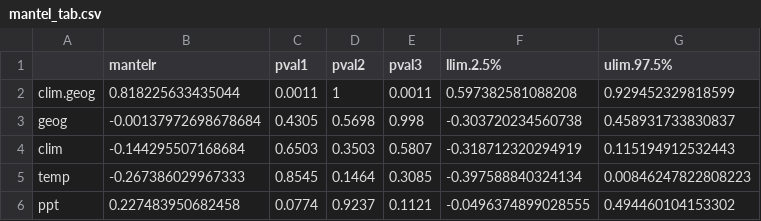
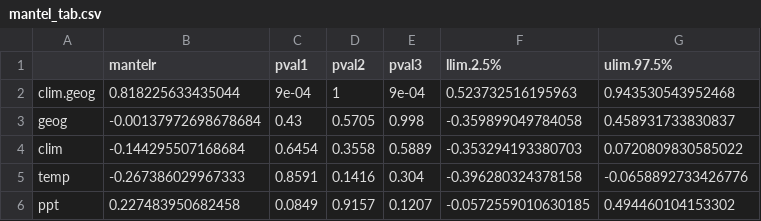
Before and after one commit to HarvardForest/apGenomes, a CSV file: results/mantel_tab.csv, drawn as a sheet.

Commit message:
adds new results

```diff
--- a/results/mantel_tab.csv
+++ b/results/mantel_tab.csv
@@ -1,6 +1,6 @@
 "","mantelr","pval1","pval2","pval3","llim.2.5%","ulim.97.5%"
-"clim.geog",0.818225633435044,0.0011,1,0.0011,0.597382581088208,0.929452329818599
-"geog",-0.00137972698678684,0.4305,0.5698,0.998,-0.303720234560738,0.458931733830837
-"clim",-0.144295507168684,0.6503,0.3503,0.5807,-0.318712320294919,0.115194912532443
-"temp",-0.267386029967333,0.8545,0.1464,0.3085,-0.397588840324134,0.00846247822808223
-"ppt",0.227483950682458,0.0774,0.9237,0.1121,-0.0496374899028555,0.494460104153302
+"clim.geog",0.818225633435044,9e-04,1,9e-04,0.523732516195963,0.943530543952468
+"geog",-0.00137972698678684,0.43,0.5705,0.998,-0.359899049784058,0.458931733830837
+"clim",-0.144295507168684,0.6454,0.3558,0.5889,-0.353294193380703,0.0720809830585022
+"temp",-0.267386029967333,0.8591,0.1416,0.304,-0.396280324378158,-0.0658892733426776
+"ppt",0.227483950682458,0.0849,0.9157,0.1207,-0.0572559010630185,0.494460104153302
```
Also changed, not shown: 2 other files.
